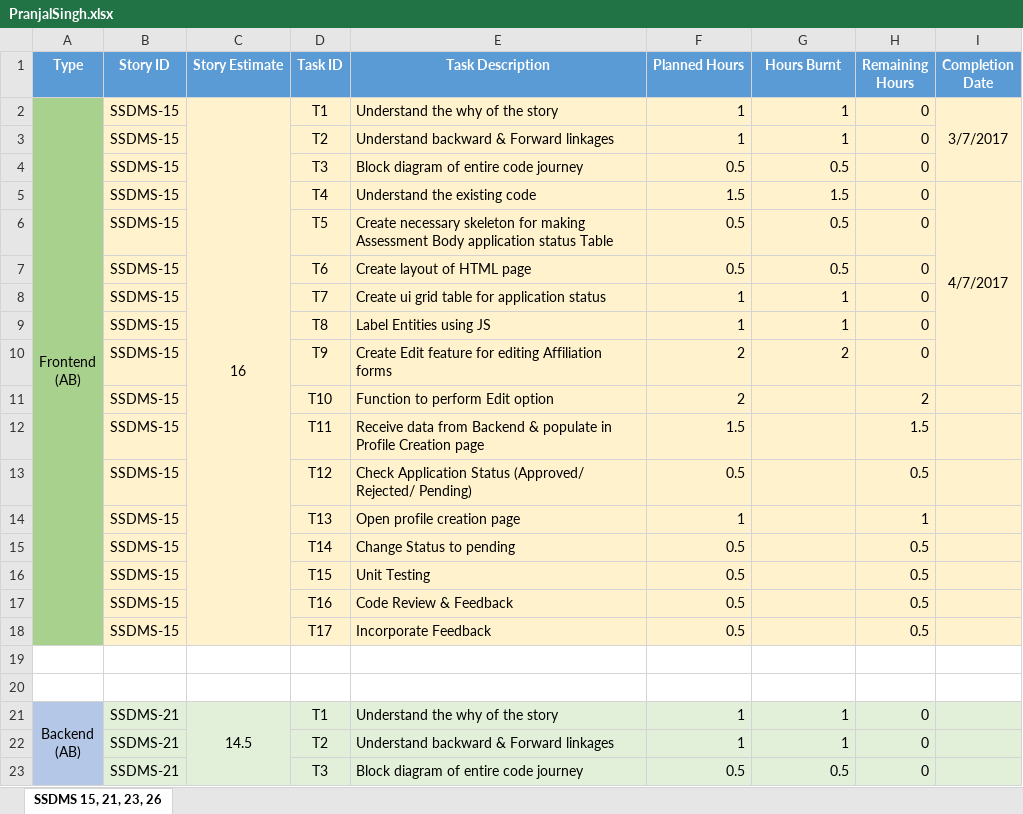
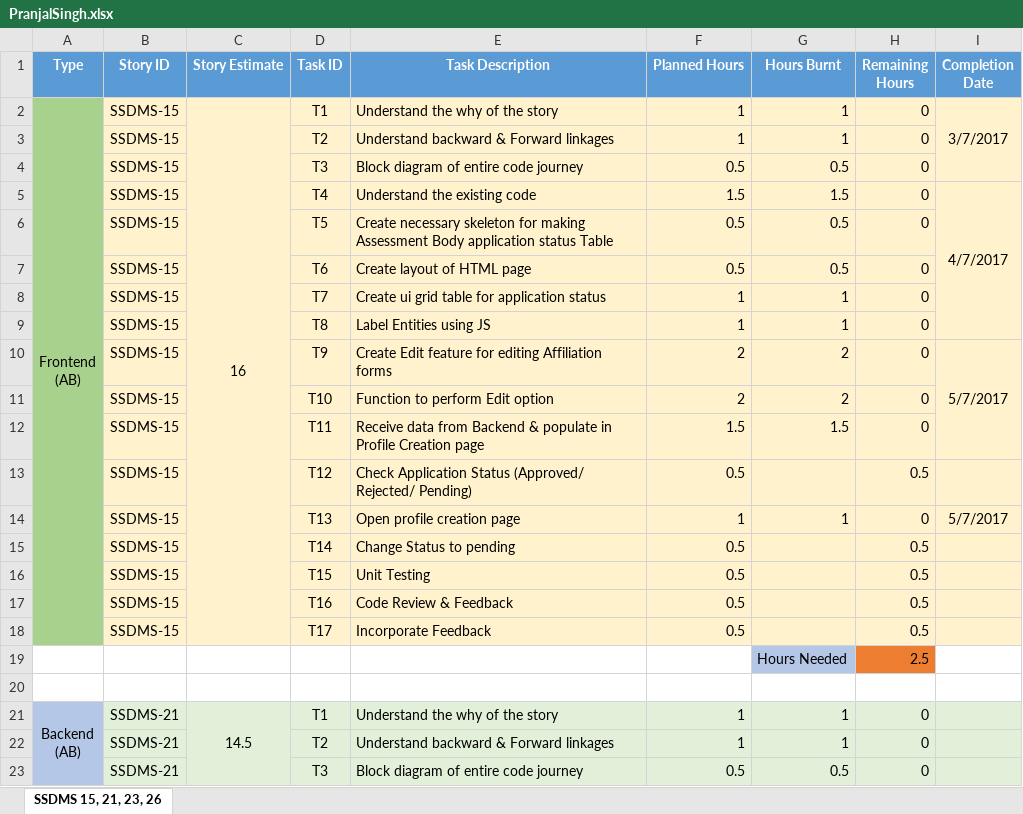
Before and after one commit to SmaltAndBeryl/Internship_2017, an Excel workbook: TeamDetails/TasksBreakDown/PranjalSingh.xlsx, sheet SSDMS 15, 21, 23, 26, drawn as a sheet; only a part is shown; values as stored, in another font and other column widths than the file's, no borders; removed rows and columns are numbered as before the commit, all else as after; the diff covers the shown part only; the diff names each change by its address in the sheet, - before the commit and + after, or states it on an @@ line.

Commit message:
Author          : Pranjal Kumar Singh Story Id        : SSDMS: 15, 21, 23, 26 Files Modified  : PranjalSingh.xlsx Description     : Hours Burnt Updated.

```diff
--- a/TeamDetails/TasksBreakDown/PranjalSingh.xlsx (sheet SSDMS 15, 21, 23, 26)
+++ b/TeamDetails/TasksBreakDown/PranjalSingh.xlsx (sheet SSDMS 15, 21, 23, 26)
-I5:I10 merged
+I5:I9 merged
-I10 (Completion Date): (empty)
+I10 (Completion Date): 5/7/2017
+I10:I12 merged
-G11 (Hours Burnt): (empty)
+G11 (Hours Burnt): 2
-H11 (Remaining Hours): 2
+H11 (Remaining Hours): 0
-G12 (Hours Burnt): (empty)
+G12 (Hours Burnt): 1.5
-H12 (Remaining Hours): 1.5
+H12 (Remaining Hours): 0
-G14 (Hours Burnt): (empty)
+G14 (Hours Burnt): 1
-H14 (Remaining Hours): 1
+H14 (Remaining Hours): 0
-I14 (Completion Date): (empty)
+I14 (Completion Date): 5/7/2017
-row 19: (empty)
+row 19:  |  |  |  |  |  | Hours Needed | 2.5
-G19 fill: none
+G19 fill: #B4C7E7
-H19 fill: none
+H19 fill: #ED7D31
```
Also changed, not shown: 1 added row, 1 removed row, 25 edited cells, cell formats and merged cells elsewhere in this sheet, formulas that keep their value.
